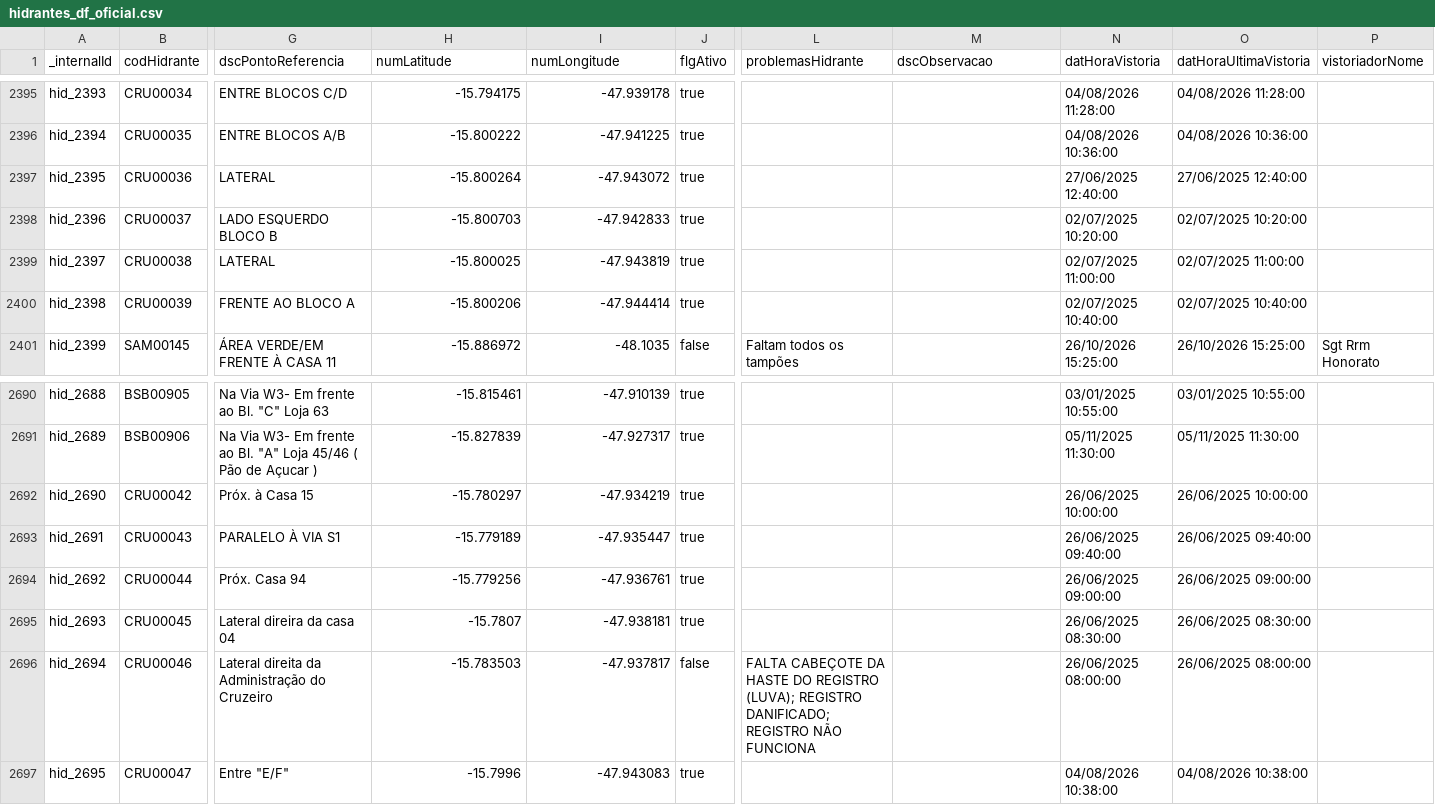
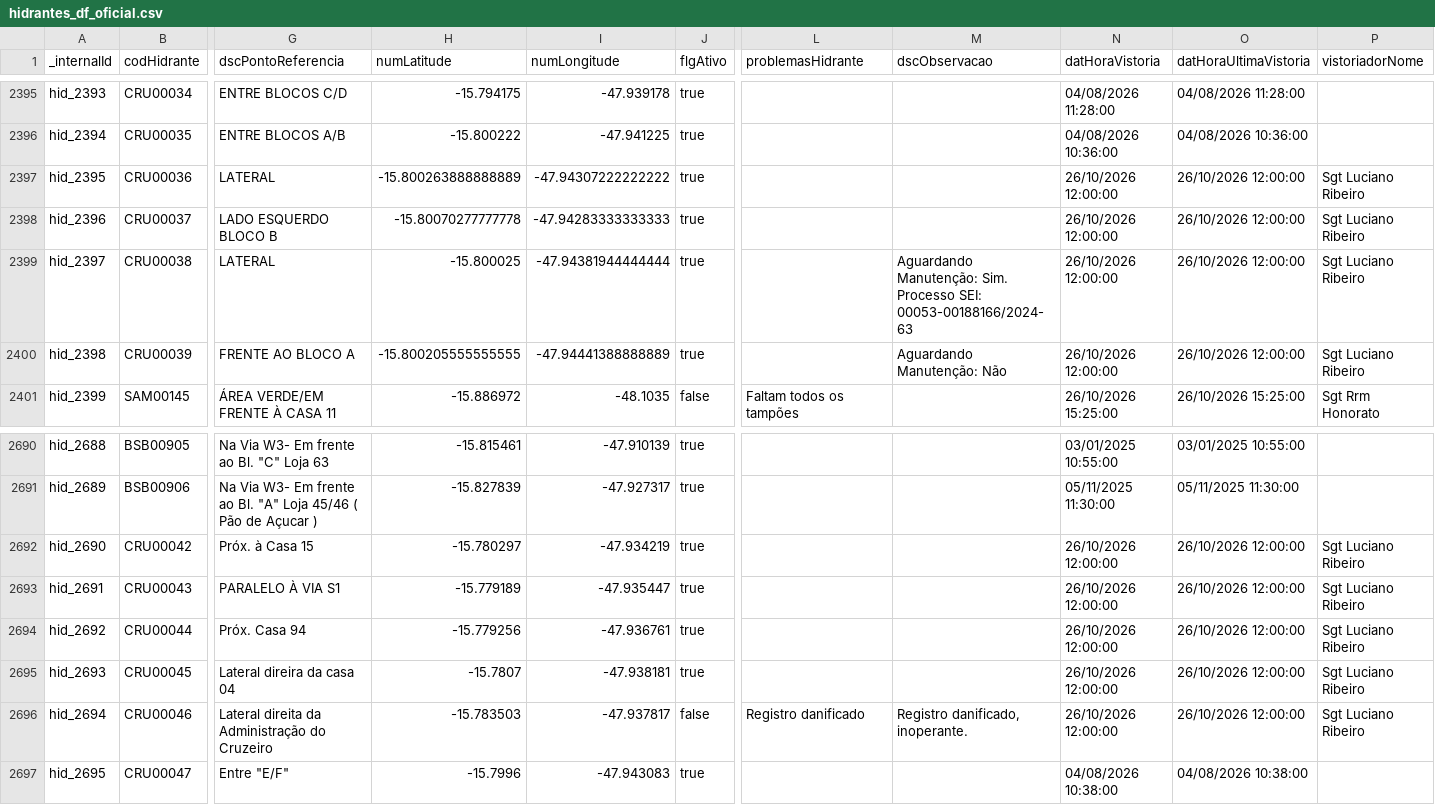
Before and after one commit to andrerfcampos-max/netuno, a CSV file: public/hidrantes_df_oficial.csv, drawn as a sheet; only a part is shown, gaps mark what is left out; the diff covers the shown part only; the diff names each change by its address in the sheet, - before the commit and + after, or states it on an @@ line.

Commit message:
feat(inspections): lancamento lote vistorias Sgt L Ribeiro Cruzeiro (15 hidrantes)

```diff
--- a/public/hidrantes_df_oficial.csv
+++ b/public/hidrantes_df_oficial.csv
-H2397 (numLatitude): -15.800264
+H2397 (numLatitude): -15.800263888888889
-I2397 (numLongitude): -47.943072
+I2397 (numLongitude): -47.94307222222222
-N2397 (datHoraVistoria): 27/06/2025 12:40:00
+N2397 (datHoraVistoria): 26/10/2026 12:00:00
-O2397 (datHoraUltimaVistoria): 27/06/2025 12:40:00
+O2397 (datHoraUltimaVistoria): 26/10/2026 12:00:00
-P2397:P2400 (vistoriadorNome): (empty)
+P2397:P2400 (vistoriadorNome): Sgt Luciano Ribeiro
-H2398 (numLatitude): -15.800703
+H2398 (numLatitude): -15.80070277777778
-I2398 (numLongitude): -47.942833
+I2398 (numLongitude): -47.94283333333333
-N2398 (datHoraVistoria): 02/07/2025 10:20:00
+N2398 (datHoraVistoria): 26/10/2026 12:00:00
-O2398 (datHoraUltimaVistoria): 02/07/2025 10:20:00
+O2398 (datHoraUltimaVistoria): 26/10/2026 12:00:00
-I2399 (numLongitude): -47.943819
+I2399 (numLongitude): -47.94381944444444
-M2399 (dscObservacao): (empty)
+M2399 (dscObservacao): Aguardando Manutenção: Sim. Processo SEI: 00053-00188166/2024-63
-N2399 (datHoraVistoria): 02/07/2025 11:00:00
+N2399 (datHoraVistoria): 26/10/2026 12:00:00
-O2399 (datHoraUltimaVistoria): 02/07/2025 11:00:00
+O2399 (datHoraUltimaVistoria): 26/10/2026 12:00:00
-H2400 (numLatitude): -15.800206
+H2400 (numLatitude): -15.800205555555555
-I2400 (numLongitude): -47.944414
+I2400 (numLongitude): -47.94441388888889
-M2400 (dscObservacao): (empty)
+M2400 (dscObservacao): Aguardando Manutenção: Não
-N2400 (datHoraVistoria): 02/07/2025 10:40:00
+N2400 (datHoraVistoria): 26/10/2026 12:00:00
-O2400 (datHoraUltimaVistoria): 02/07/2025 10:40:00
+O2400 (datHoraUltimaVistoria): 26/10/2026 12:00:00
-N2692 (datHoraVistoria): 26/06/2025 10:00:00
+N2692 (datHoraVistoria): 26/10/2026 12:00:00
-O2692 (datHoraUltimaVistoria): 26/06/2025 10:00:00
+O2692 (datHoraUltimaVistoria): 26/10/2026 12:00:00
-P2692:P2696 (vistoriadorNome): (empty)
+P2692:P2696 (vistoriadorNome): Sgt Luciano Ribeiro
-N2693 (datHoraVistoria): 26/06/2025 09:40:00
+N2693 (datHoraVistoria): 26/10/2026 12:00:00
-O2693 (datHoraUltimaVistoria): 26/06/2025 09:40:00
+O2693 (datHoraUltimaVistoria): 26/10/2026 12:00:00
-N2694 (datHoraVistoria): 26/06/2025 09:00:00
+N2694 (datHoraVistoria): 26/10/2026 12:00:00
-O2694 (datHoraUltimaVistoria): 26/06/2025 09:00:00
+O2694 (datHoraUltimaVistoria): 26/10/2026 12:00:00
-N2695 (datHoraVistoria): 26/06/2025 08:30:00
+N2695 (datHoraVistoria): 26/10/2026 12:00:00
-O2695 (datHoraUltimaVistoria): 26/06/2025 08:30:00
+O2695 (datHoraUltimaVistoria): 26/10/2026 12:00:00
-L2696 (problemasHidrante): FALTA CABEÇOTE DA HASTE DO REGISTRO (LUVA); REGISTRO DANIFICADO; REGISTRO NÃO FUNCIONA
+L2696 (problemasHidrante): Registro danificado
-M2696 (dscObservacao): (empty)
+M2696 (dscObservacao): Registro danificado, inoperante.
-N2696 (datHoraVistoria): 26/06/2025 08:00:00
+N2696 (datHoraVistoria): 26/10/2026 12:00:00
-O2696 (datHoraUltimaVistoria): 26/06/2025 08:00:00
+O2696 (datHoraUltimaVistoria): 26/10/2026 12:00:00
```
Also changed, not shown: 28 edited cells elsewhere in this file, 5 other files.
